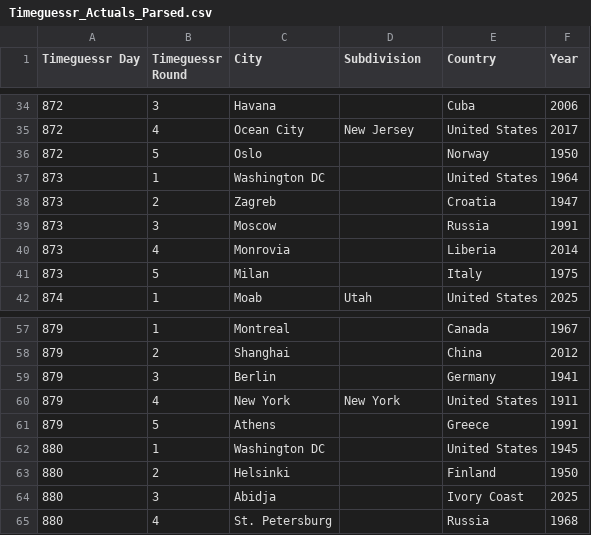
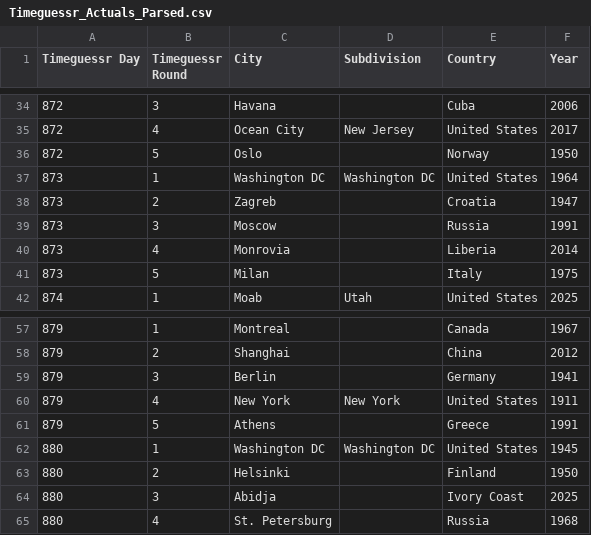
Before and after one commit to sjlarimer/TimeGuessr, a CSV file: Data/Timeguessr_Actuals_Parsed.csv, drawn as a sheet; only a part is shown, gaps mark what is left out.

```diff
--- a/Data/Timeguessr_Actuals_Parsed.csv
+++ b/Data/Timeguessr_Actuals_Parsed.csv
@@ -36,3 +36,3 @@ Timeguessr Day,Timeguessr Round,City,Subdivision,Country,Year
 872,5,Oslo,,Norway,1950
-873,1,Washington DC,,United States,1964
+873,1,Washington DC,Washington DC,United States,1964
 873,2,Zagreb,,Croatia,1947
@@ -61,3 +61,3 @@ Timeguessr Day,Timeguessr Round,City,Subdivision,Country,Year
 879,5,Athens,,Greece,1991
-880,1,Washington DC,,United States,1945
+880,1,Washington DC,Washington DC,United States,1945
 880,2,Helsinki,,Finland,1950
```
Also changed, not shown: Data/Timeguessr_Stats.csv, 2 other files.
